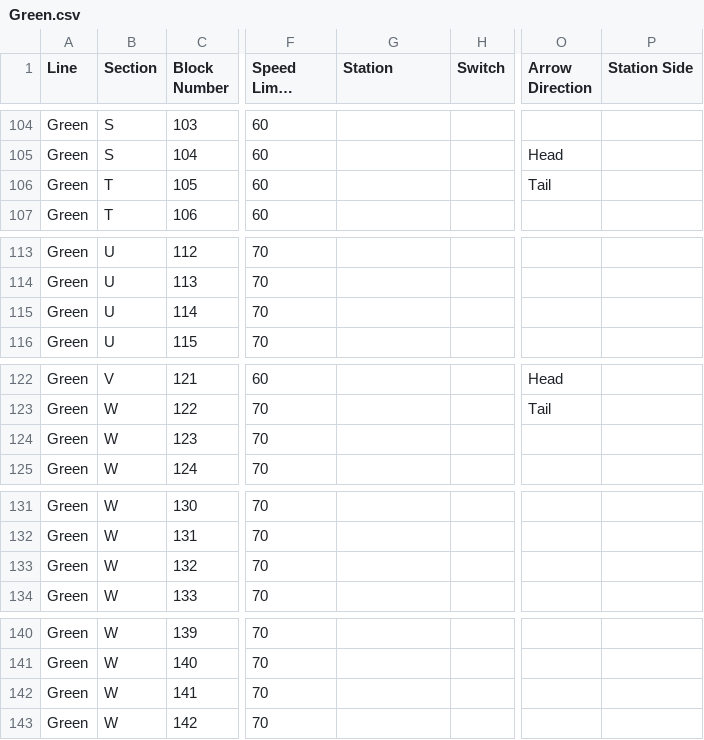
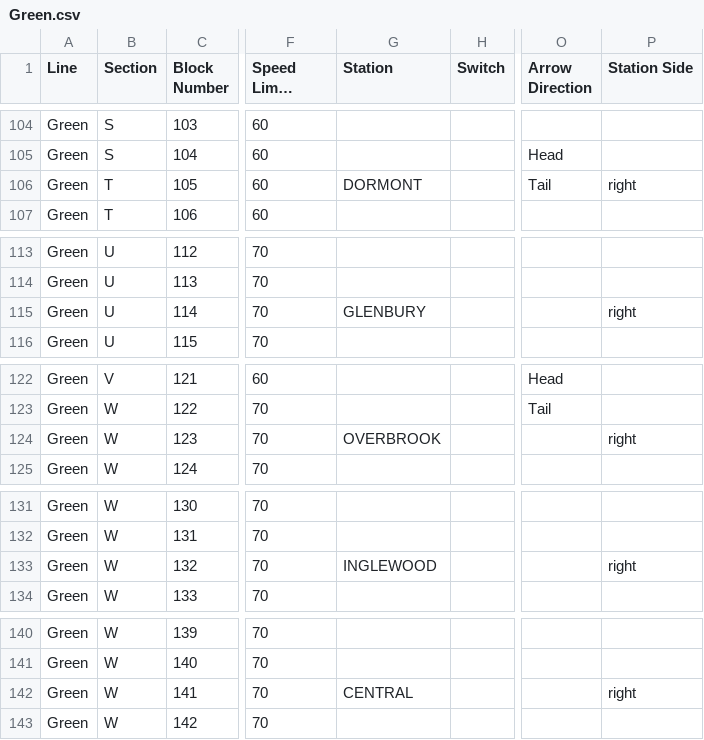
Before and after one commit to bennieandthejets/SoftwareEngineering, a CSV file: Green.csv, drawn as a sheet; only a part is shown, gaps mark what is left out; long unchanged cells end in …; the diff covers the shown part only; the diff names each change by its address in the sheet, - before the commit and + after, or states it on an @@ line.

Commit message:
fisxed station names and locations - green line

```diff
--- a/Green.csv
+++ b/Green.csv
-G106 (Station): (empty)
+G106 (Station): DORMONT
-P106 (Station Side): (empty)
+P106 (Station Side): right
-G115 (Station): (empty)
+G115 (Station): GLENBURY
-P115 (Station Side): (empty)
+P115 (Station Side): right
-G124 (Station): (empty)
+G124 (Station): OVERBROOK
-P124 (Station Side): (empty)
+P124 (Station Side): right
-G133 (Station): (empty)
+G133 (Station): INGLEWOOD
-P133 (Station Side): (empty)
+P133 (Station Side): right
-G142 (Station): (empty)
+G142 (Station): CENTRAL
-P142 (Station Side): (empty)
+P142 (Station Side): right
```
Also changed, not shown: 1 edited cell elsewhere in this file, 1 other file.
